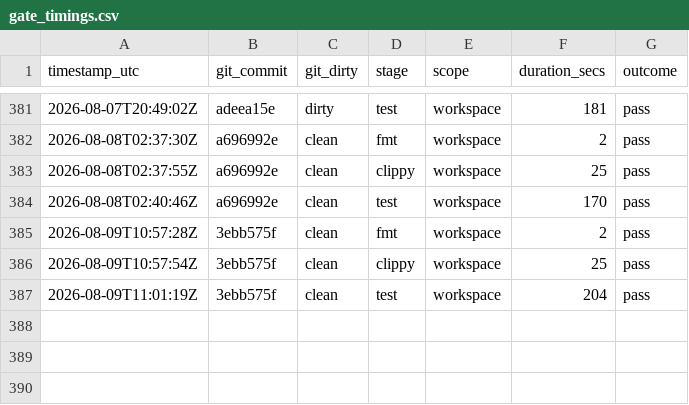
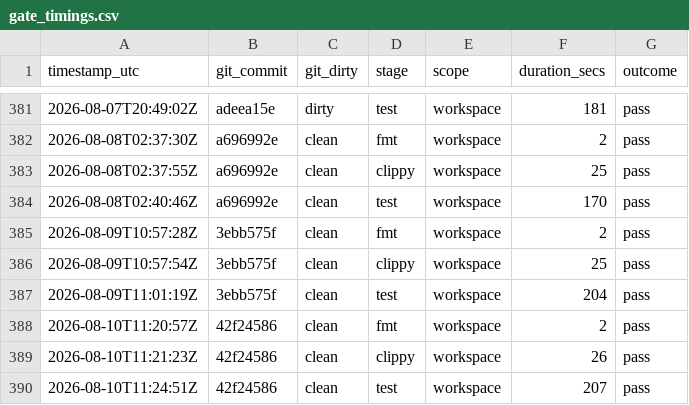
Before and after one commit to Iwan-Teague/Rustynet, a CSV file: documents/operations/gate_timings.csv, drawn as a sheet; only a part is shown, gaps mark what is left out; the diff names each change by its address in the sheet, - before the commit and + after, or states it on an @@ line.

Commit message:
Record gate timings from the QH-37 verification run
Side effect of the gate runner, which appends a row per stage to a tracked file.

```diff
--- a/documents/operations/gate_timings.csv
+++ b/documents/operations/gate_timings.csv
+row 388: 2026-08-10T11:20:57Z | 42f24586 | clean | fmt | workspace | 2 | pass
+row 389: 2026-08-10T11:21:23Z | 42f24586 | clean | clippy | workspace | 26 | pass
+row 390: 2026-08-10T11:24:51Z | 42f24586 | clean | test | workspace | 207 | pass
```
